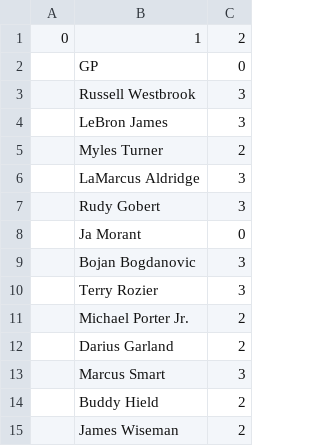
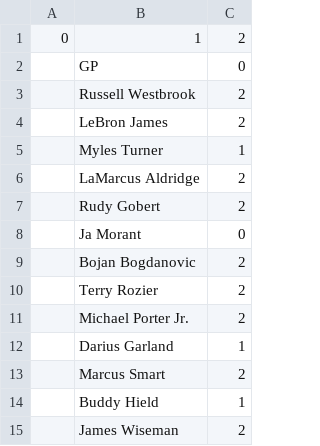
Before and after one commit to robgarbanati/fbb, a CSV file: alex_roster.csv, drawn as a sheet.

```diff
--- a/alex_roster.csv
+++ b/alex_roster.csv
@@ -2,14 +2,14 @@
 ,GP,0
-,Russell Westbrook,3
-,LeBron James,3
-,Myles Turner,2
-,LaMarcus Aldridge,3
-,Rudy Gobert,3
+,Russell Westbrook,2
+,LeBron James,2
+,Myles Turner,1
+,LaMarcus Aldridge,2
+,Rudy Gobert,2
 ,Ja Morant,0
-,Bojan Bogdanovic,3
-,Terry Rozier,3
+,Bojan Bogdanovic,2
+,Terry Rozier,2
 ,Michael Porter Jr.,2
-,Darius Garland,2
-,Marcus Smart,3
-,Buddy Hield,2
+,Darius Garland,1
+,Marcus Smart,2
+,Buddy Hield,1
 ,James Wiseman,2
```
Also changed, not shown: rob_roster.csv, 4 other files.
